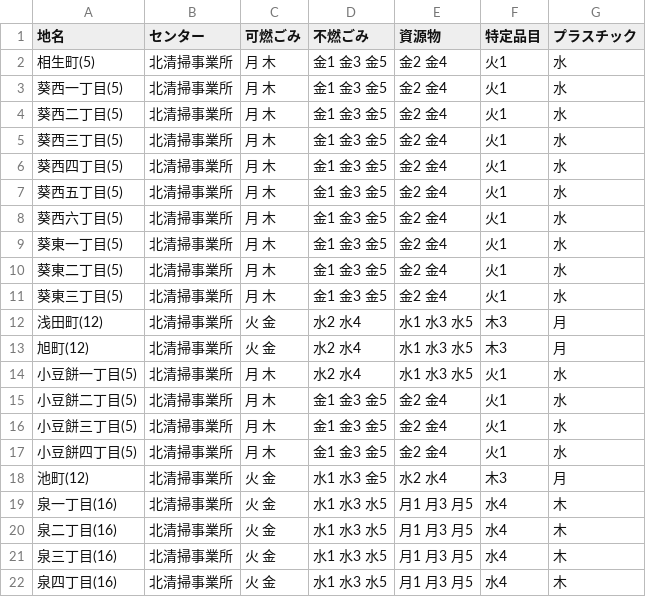
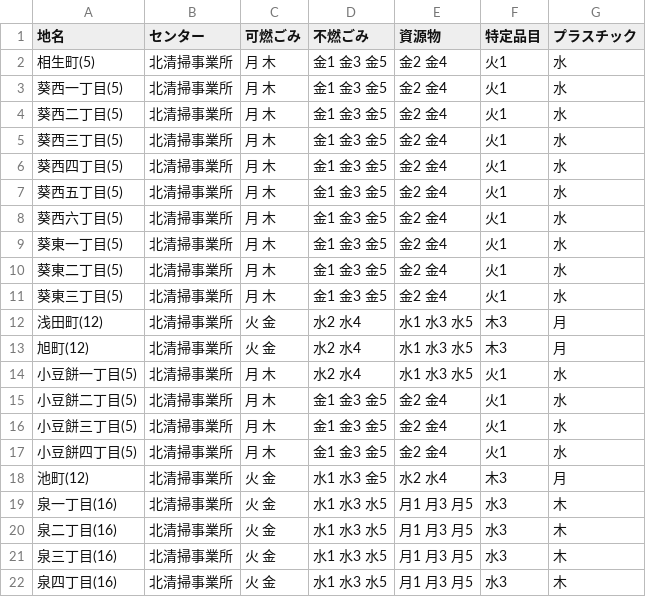
Before and after one commit to shimasho/5374, a CSV file: data/area_days.csv, drawn as a sheet.

Commit message:
Update area_days.csv

```diff
--- a/data/area_days.csv
+++ b/data/area_days.csv
@@ -18,5 +18,5 @@
 池町(12),北清掃事業所,火 金,水1 水3 金5,水2 水4,木3,月
-泉一丁目(16),北清掃事業所,火 金,水1 水3 水5,月1 月3 月5,水4,木
-泉二丁目(16),北清掃事業所,火 金,水1 水3 水5,月1 月3 月5,水4,木
-泉三丁目(16),北清掃事業所,火 金,水1 水3 水5,月1 月3 月5,水4,木
-泉四丁目(16),北清掃事業所,火 金,水1 水3 水5,月1 月3 月5,水4,木
+泉一丁目(16),北清掃事業所,火 金,水1 水3 水5,月1 月3 月5,水3,木
+泉二丁目(16),北清掃事業所,火 金,水1 水3 水5,月1 月3 月5,水3,木
+泉三丁目(16),北清掃事業所,火 金,水1 水3 水5,月1 月3 月5,水3,木
+泉四丁目(16),北清掃事業所,火 金,水1 水3 水5,月1 月3 月5,水3,木
```
